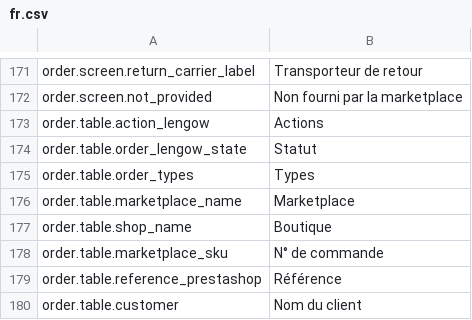
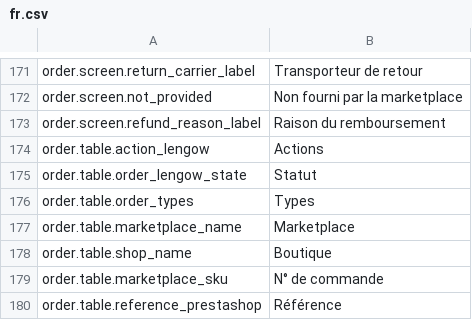
Before and after one commit to lengow/plugin-prestashop, a CSV file: translations/fr.csv, drawn as a sheet; only a part is shown, gaps mark what is left out; the shorter side is filled out with more unchanged rows.

Commit message:
feat(refund): [WIP][PCMT-304]

```diff
--- a/translations/fr.csv
+++ b/translations/fr.csv
@@ -172,2 +172,3 @@ order.screen.return_carrier_label|Transporteur de retour
 order.screen.not_provided|Non fourni par la marketplace
+order.screen.refund_reason_label|Raison du remboursement
 order.table.action_lengow|Actions
```
Also changed, not shown: translations/en.csv, translations/es.csv, 2 other files.
